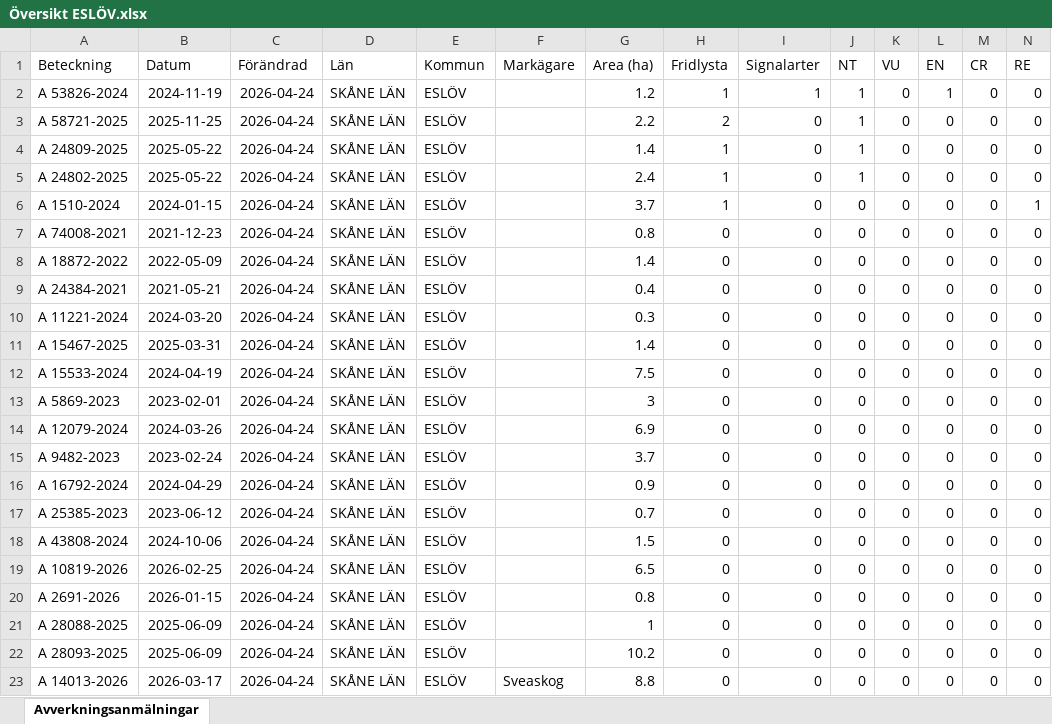
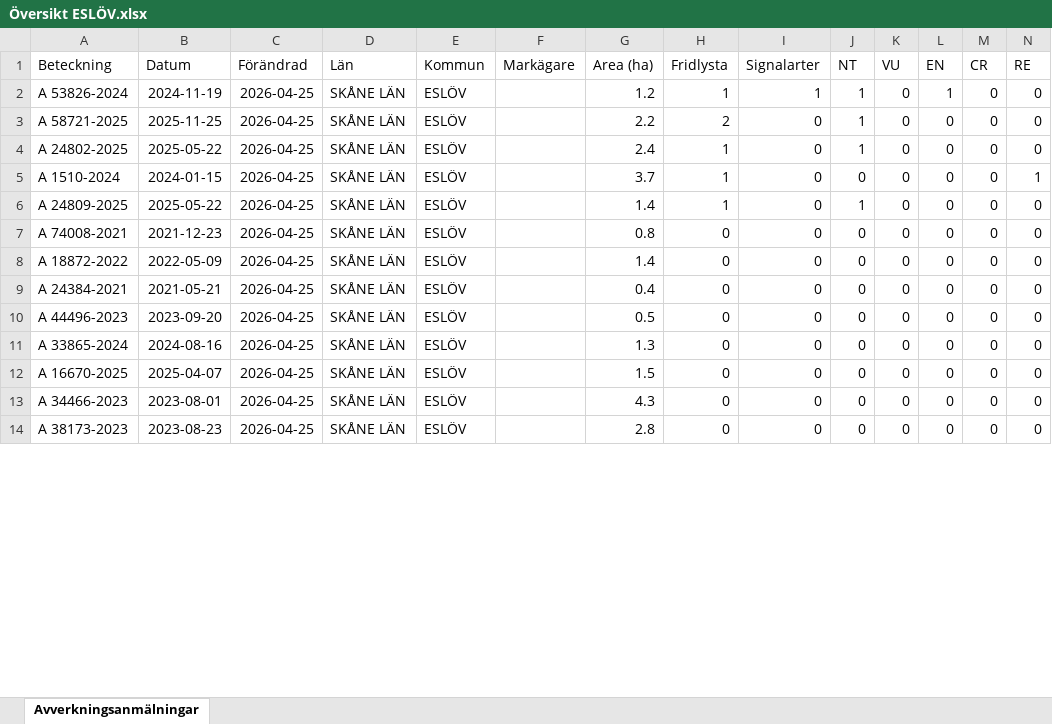
Before and after one commit to klasma/Logging_1285, an Excel workbook: Översikt ESLÖV.xlsx, sheet Avverkningsanmälningar, drawn as a sheet; only a part is shown; values as stored, in another font and other column widths than the file's, no borders; removed rows and columns are numbered as before the commit, all else as after; rows hold the shown columns only; the diff covers the shown part only; the diff names each change by its address in the sheet, - before the commit and + after, or states it on an @@ line.

```diff
--- a/Översikt ESLÖV.xlsx (sheet Avverkningsanmälningar)
+++ b/Översikt ESLÖV.xlsx (sheet Avverkningsanmälningar)
-C2:C3 (Förändrad): 2026-04-24
+C2:C3 (Förändrad): 2026-04-25
-row 4: A 24809-2025 | 2025-05-22 | 2026-04-24 | SKÅNE LÄN | ESLÖV |  | 1.4 | 1 | 0 | 1 | 0 | 0 | 0 | 0
-C4:C5 (Förändrad): 2026-04-24
+C4:C5 (Förändrad): 2026-04-25
+row 6: A 24809-2025 | 2025-05-22 | 2026-04-25 | SKÅNE LÄN | ESLÖV |  | 1.4 | 1 | 0 | 1 | 0 | 0 | 0 | 0
-C7:C9 (Förändrad): 2026-04-24
+C7:C9 (Förändrad): 2026-04-25
-row 10: A 11221-2024 | 2024-03-20 | 2026-04-24 | SKÅNE LÄN | ESLÖV |  | 0.3 | 0 | 0 | 0 | 0 | 0 | 0 | 0
-row 11: A 15467-2025 | 2025-03-31 | 2026-04-24 | SKÅNE LÄN | ESLÖV |  | 1.4 | 0 | 0 | 0 | 0 | 0 | 0 | 0
-row 12: A 15533-2024 | 2024-04-19 | 2026-04-24 | SKÅNE LÄN | ESLÖV |  | 7.5 | 0 | 0 | 0 | 0 | 0 | 0 | 0
-A10 (Beteckning): A 5869-2023
+A10 (Beteckning): A 44496-2023
-B10 (Datum): 2023-02-01
+B10 (Datum): 2023-09-20
-C10 (Förändrad): 2026-04-24
+C10 (Förändrad): 2026-04-25
-G10 (Area (ha)): 3
+G10 (Area (ha)): 0.5
-row 14: A 12079-2024 | 2024-03-26 | 2026-04-24 | SKÅNE LÄN | ESLÖV |  | 6.9 | 0 | 0 | 0 | 0 | 0 | 0 | 0
-row 15: A 9482-2023 | 2023-02-24 | 2026-04-24 | SKÅNE LÄN | ESLÖV |  | 3.7 | 0 | 0 | 0 | 0 | 0 | 0 | 0
-row 16: A 16792-2024 | 2024-04-29 | 2026-04-24 | SKÅNE LÄN | ESLÖV |  | 0.9 | 0 | 0 | 0 | 0 | 0 | 0 | 0
-A11 (Beteckning): A 25385-2023
+A11 (Beteckning): A 33865-2024
-B11 (Datum): 2023-06-12
+B11 (Datum): 2024-08-16
-C11:C12 (Förändrad): 2026-04-24
+C11:C12 (Förändrad): 2026-04-25
-G11 (Area (ha)): 0.7
+G11 (Area (ha)): 1.3
-A12 (Beteckning): A 43808-2024
+A12 (Beteckning): A 16670-2025
-B12 (Datum): 2024-10-06
+B12 (Datum): 2025-04-07
-row 19: A 10819-2026 | 2026-02-25 | 2026-04-24 | SKÅNE LÄN | ESLÖV |  | 6.5 | 0 | 0 | 0 | 0 | 0 | 0 | 0
-A13 (Beteckning): A 2691-2026
+A13 (Beteckning): A 34466-2023
-B13 (Datum): 2026-01-15
+B13 (Datum): 2023-08-01
-C13 (Förändrad): 2026-04-24
+C13 (Förändrad): 2026-04-25
-G13 (Area (ha)): 0.8
+G13 (Area (ha)): 4.3
-row 21: A 28088-2025 | 2025-06-09 | 2026-04-24 | SKÅNE LÄN | ESLÖV |  | 1 | 0 | 0 | 0 | 0 | 0 | 0 | 0
-A14 (Beteckning): A 28093-2025
+A14 (Beteckning): A 38173-2023
-B14 (Datum): 2025-06-09
+B14 (Datum): 2023-08-23
-C14 (Förändrad): 2026-04-24
+C14 (Förändrad): 2026-04-25
-G14 (Area (ha)): 10.2
+G14 (Area (ha)): 2.8
-row 23: A 14013-2026 | 2026-03-17 | 2026-04-24 | SKÅNE LÄN | ESLÖV | Sveaskog | 8.8 | 0 | 0 | 0 | 0 | 0 | 0 | 0
```
Also changed, not shown: 11 added rows, 2 removed rows and 176 edited cells elsewhere in this sheet, artfynd/A 1510-2024 artfynd.xlsx, artfynd/A 24802-2025 artfynd.xlsx, 28 other files.
